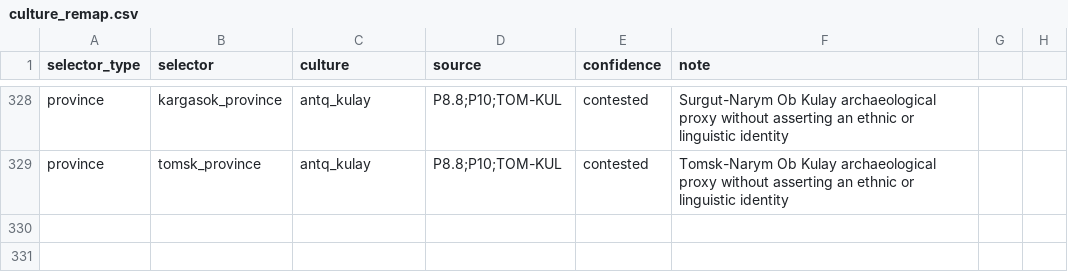
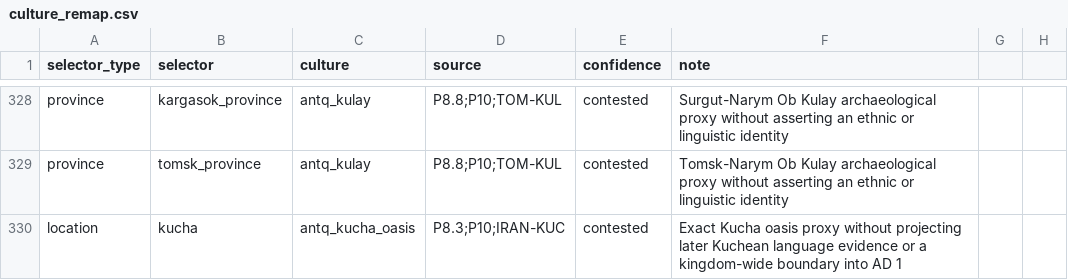
Before and after one commit to Rockydo/antiqvitas, a CSV file: docs/culture_remap.csv, drawn as a sheet; only a part is shown, gaps mark what is left out; the diff names each change by its address in the sheet, - before the commit and + after, or states it on an @@ line.

```diff
--- a/docs/culture_remap.csv
+++ b/docs/culture_remap.csv
+row 330: location | kucha | antq_kucha_oasis | P8.3;P10;IRAN-KUC | contested | Exact Kucha oasis proxy without projecting later Kuchean language evidence or a kingdom-wide boundary into AD 1
```
Also changed, not shown: docs/m4/cultures.csv, 23 other files.
